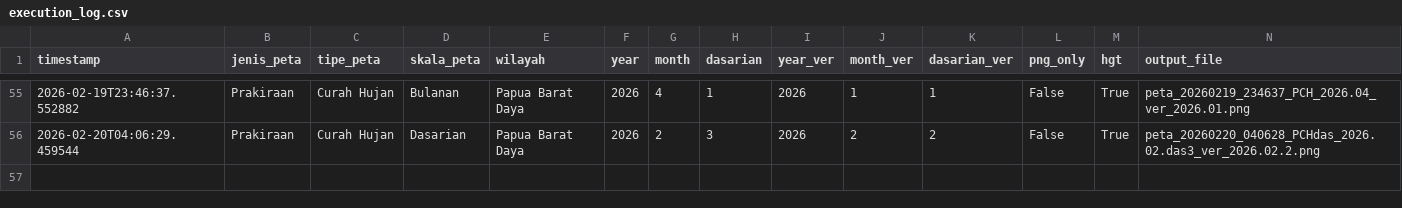
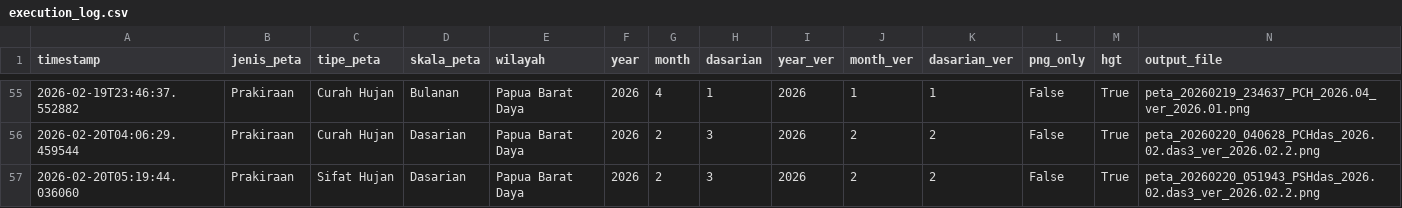
Before and after one commit to nashathur/Create-Map-IDW, a CSV file: execution_log.csv, drawn as a sheet; only a part is shown, gaps mark what is left out; rows hold the shown columns only; the diff names each change by its address in the sheet, - before the commit and + after, or states it on an @@ line.

Commit message:
log: Prakiraan - Sifat Hujan - Dasarian (2026-02-20 05:19)

```diff
--- a/execution_log.csv
+++ b/execution_log.csv
+row 57: 2026-02-20T05:19:44.036060 | Prakiraan | Sifat Hujan | Dasarian | Papua Barat Daya | 2026 | 2 | 3 | 2026 | 2 | 2 | False | True | peta_20260220_051943_PSHdas_2026.02.das3_ver_2026.02.2.png
```
